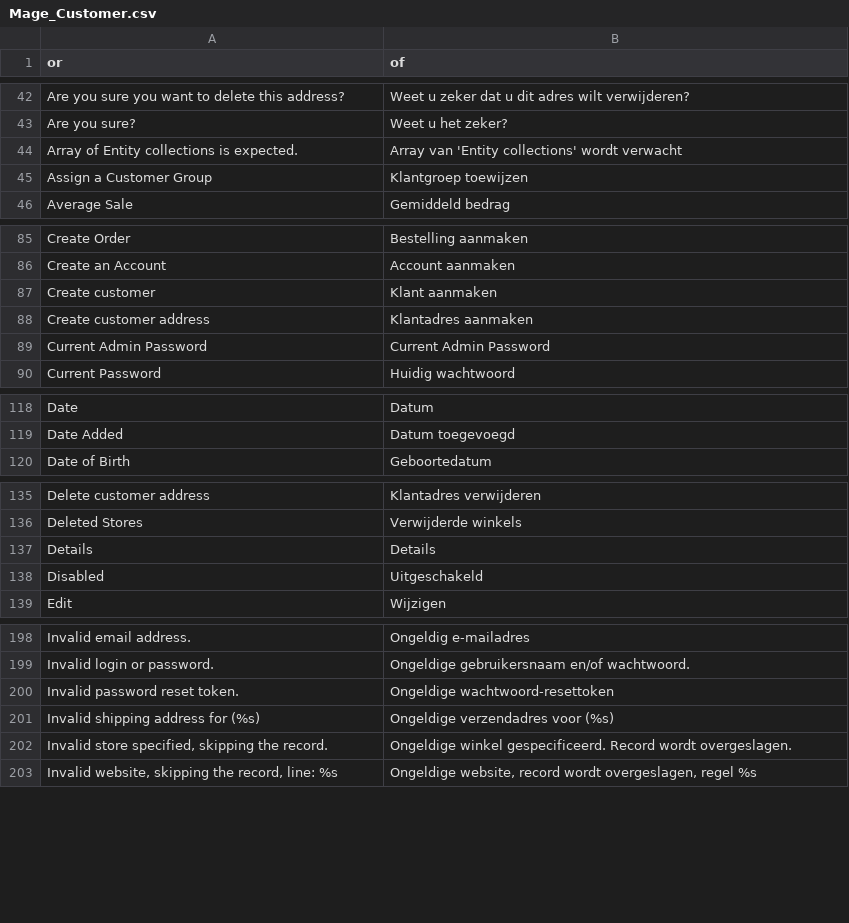
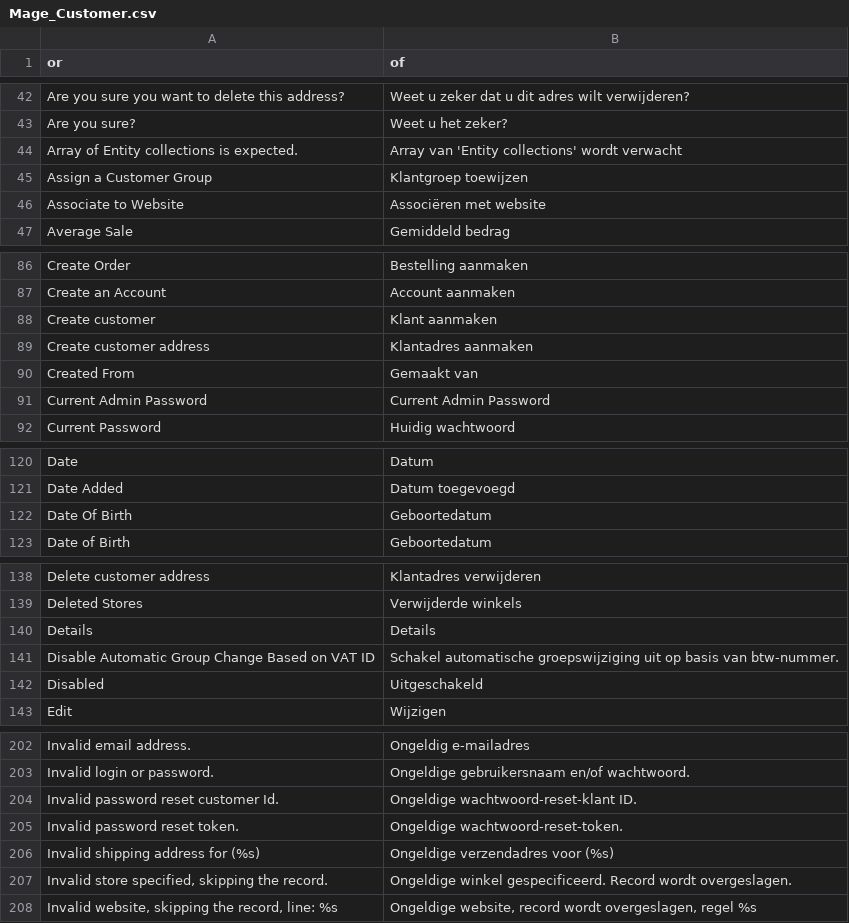
Before and after one commit to MaWoScha/German_LocalePack_nl_NL, a CSV file: app/locale/nl_NL/Mage_Customer.csv, drawn as a sheet; only a part is shown, gaps mark what is left out; the diff covers the shown part only.

```diff
--- a/app/locale/nl_NL/Mage_Customer.csv
+++ b/app/locale/nl_NL/Mage_Customer.csv
@@ -45,2 +45,3 @@
 "Assign a Customer Group","Klantgroep toewijzen"
+"Associate to Website","Associëren met website"
 "Average Sale","Gemiddeld bedrag"
@@ -88,2 +89,3 @@
 "Create customer address","Klantadres aanmaken"
+"Created From","Gemaakt van"
 "Current Admin Password","Current Admin Password"
@@ -119,2 +121,3 @@
 "Date Added","Datum toegevoegd"
+"Date Of Birth","Geboortedatum"
 "Date of Birth","Geboortedatum"
@@ -137,2 +140,3 @@
 "Details","Details"
+"Disable Automatic Group Change Based on VAT ID","Schakel automatische groepswijziging uit op basis van btw-nummer."
 "Disabled","Uitgeschakeld"
@@ -199,3 +203,4 @@
 "Invalid login or password.","Ongeldige gebruikersnaam en/of wachtwoord."
-"Invalid password reset token.","Ongeldige wachtwoord-resettoken"
+"Invalid password reset customer Id.","Ongeldige wachtwoord-reset-klant ID."
+"Invalid password reset token.","Ongeldige wachtwoord-reset-token."
 "Invalid shipping address for (%s)","Ongeldige verzendadres voor (%s)"
```
Also changed, not shown: 1 added row and 2 edited cells elsewhere in this file, app/locale/nl_NL/Mage_Adminhtml.csv, app/locale/nl_NL/Mage_Catalog.csv, 24 other files.
